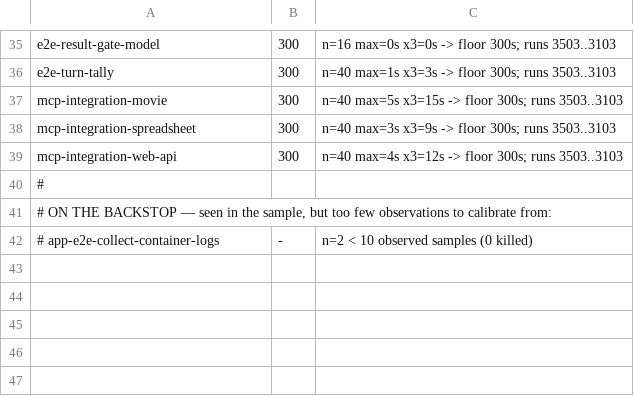
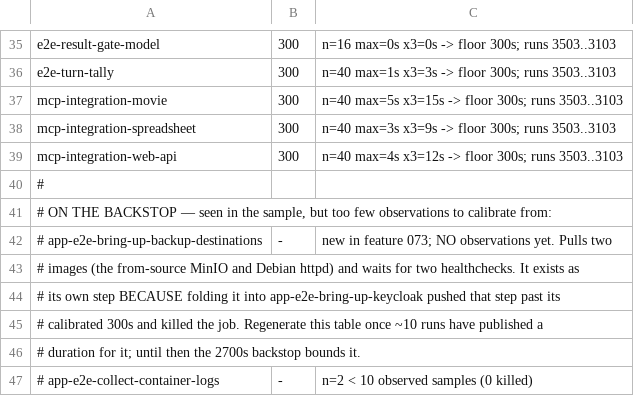
Before and after one commit to jumbleknot/MovieCollectionManager, a TSV file: scripts/ci-step-ceilings.tsv, drawn as a sheet; only a part is shown, gaps mark what is left out; the diff names each change by its address in the sheet, - before the commit and + after, or states it on an @@ line.

```diff
--- a/scripts/ci-step-ceilings.tsv
+++ b/scripts/ci-step-ceilings.tsv
+row 42: # app-e2e-bring-up-backup-destinations | - | new in feature 073; NO observations yet. Pulls two
+row 43: # images (the from-source MinIO and Debian httpd) and waits for two healthchecks. It exists as
+row 44: # its own step BECAUSE folding it into app-e2e-bring-up-keycloak pushed that step past its
+row 45: # calibrated 300s and killed the job. Regenerate this table once ~10 runs have published a
+row 46: # duration for it; until then the 2700s backstop bounds it.
```
Also changed, not shown: 1 other file.
